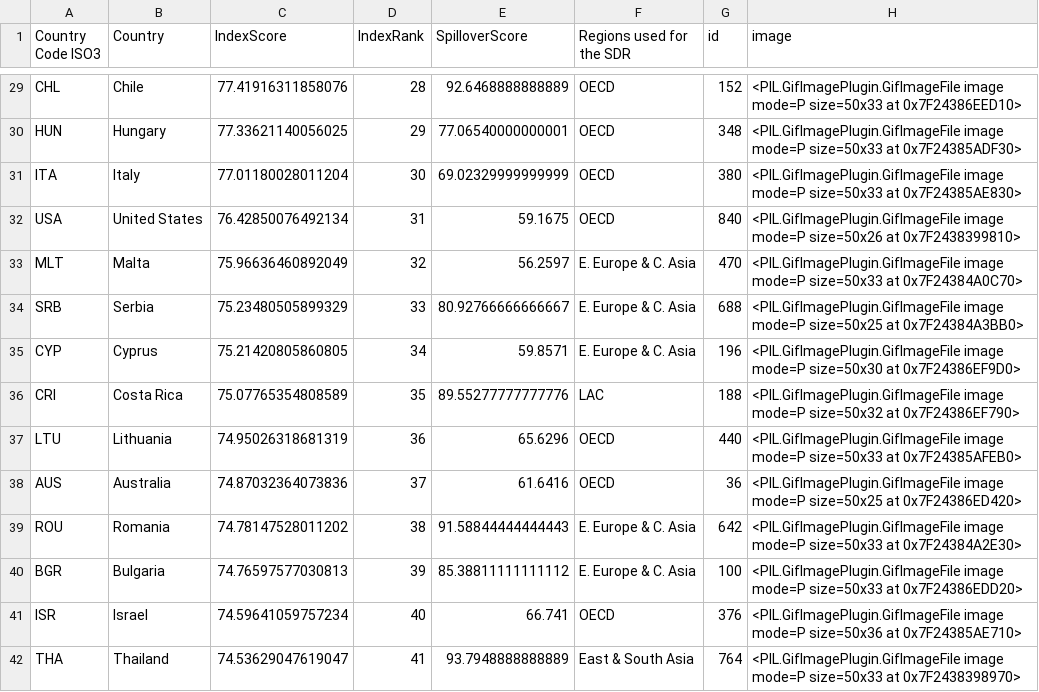
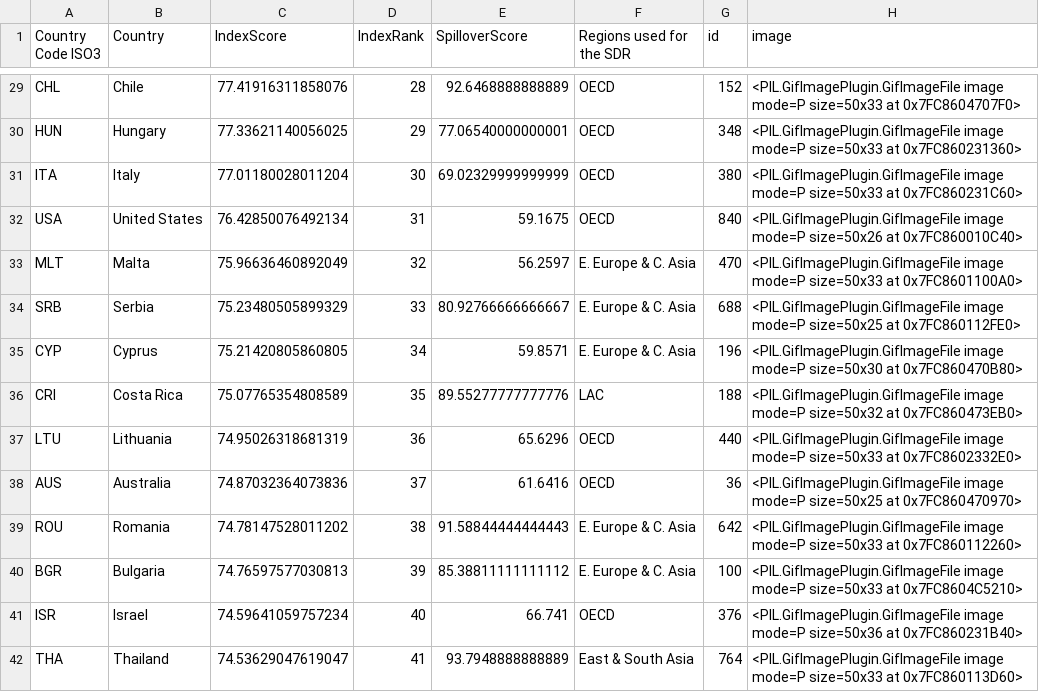
Before and after one commit to jacubero/SDG, a CSV file: output/sdg_spill2020.csv, drawn as a sheet; only a part is shown, gaps mark what is left out; the diff covers the shown part only; the diff names each change by its address in the sheet, - before the commit and + after, or states it on an @@ line.

```diff
--- a/output/sdg_spill2020.csv
+++ b/output/sdg_spill2020.csv
-H29 (image): …size=50x33 at 0x7F24386EED10>
+H29 (image): …size=50x33 at 0x7FC8604707F0>
-H30 (image): …size=50x33 at 0x7F24385ADF30>
+H30 (image): …size=50x33 at 0x7FC860231360>
-H31 (image): …size=50x33 at 0x7F24385AE830>
+H31 (image): …size=50x33 at 0x7FC860231C60>
-H32 (image): …size=50x26 at 0x7F2438399810>
+H32 (image): …size=50x26 at 0x7FC860010C40>
-H33 (image): …size=50x33 at 0x7F24384A0C70>
+H33 (image): …size=50x33 at 0x7FC8601100A0>
-H34 (image): …size=50x25 at 0x7F24384A3BB0>
+H34 (image): …size=50x25 at 0x7FC860112FE0>
-H35 (image): …size=50x30 at 0x7F24386EF9D0>
+H35 (image): …size=50x30 at 0x7FC860470B80>
-H36 (image): …size=50x32 at 0x7F24386EF790>
+H36 (image): …size=50x32 at 0x7FC860473EB0>
-H37 (image): …size=50x33 at 0x7F24385AFEB0>
+H37 (image): …size=50x33 at 0x7FC8602332E0>
-H38 (image): …size=50x25 at 0x7F24386ED420>
+H38 (image): …size=50x25 at 0x7FC860470970>
-H39 (image): …size=50x33 at 0x7F24384A2E30>
+H39 (image): …size=50x33 at 0x7FC860112260>
-H40 (image): …size=50x33 at 0x7F24386EDD20>
+H40 (image): …size=50x33 at 0x7FC8604C5210>
-H41 (image): …size=50x36 at 0x7F24385AE710>
+H41 (image): …size=50x36 at 0x7FC860231B40>
-H42 (image): …size=50x33 at 0x7F2438398970>
+H42 (image): …size=50x33 at 0x7FC860113D60>
```
Also changed, not shown: 179 edited cells elsewhere in this file, output/sdg_spill2019.csv, output/sdg_spill2021.csv, 2 other files.
